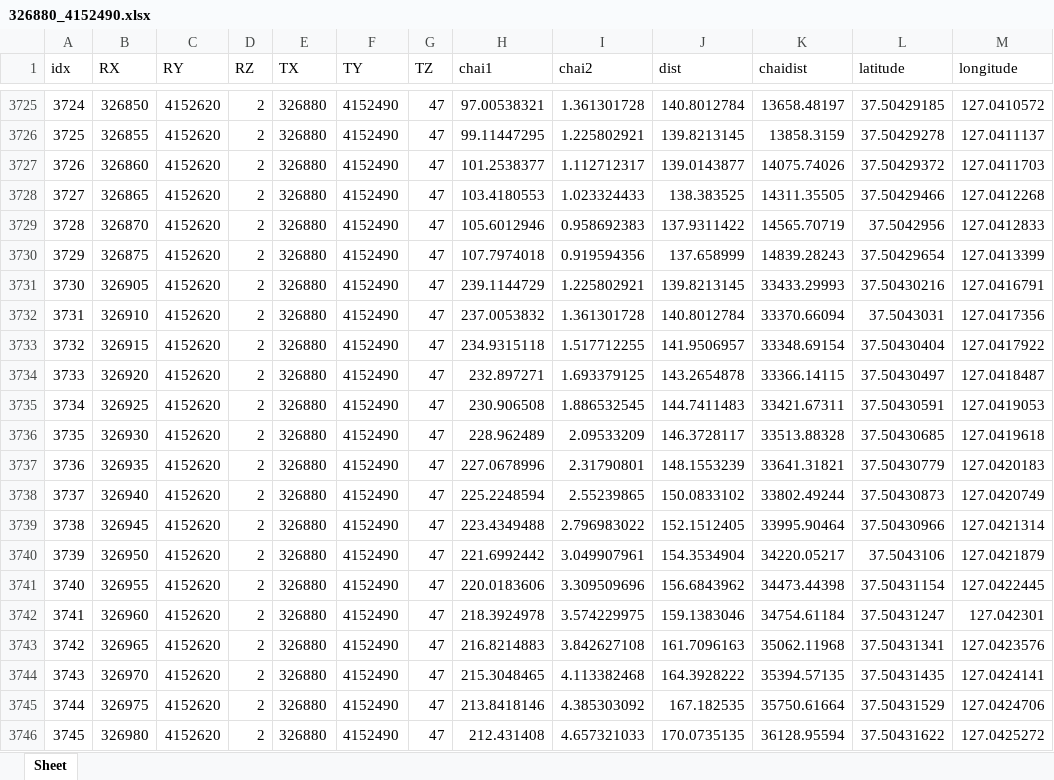
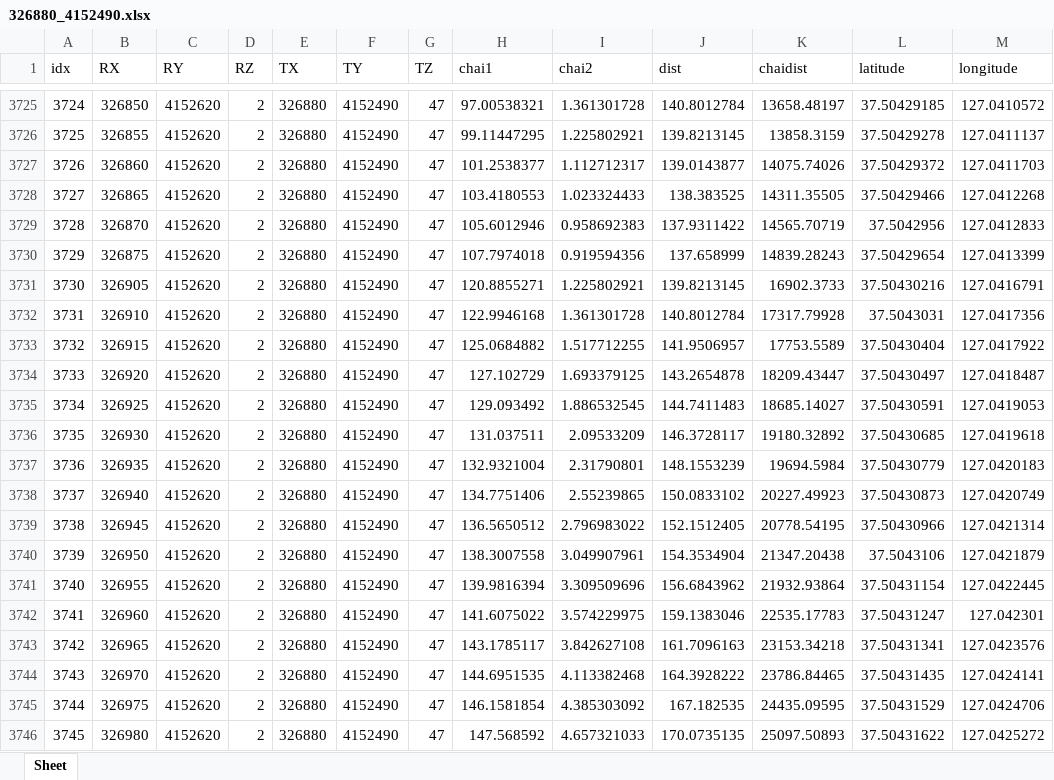
Before and after one commit to tjalsrb97/PRO4S_Web_Application, an Excel workbook: project/static/excel/326880_4152490.xlsx, sheet Sheet, drawn as a sheet; only a part is shown, gaps mark what is left out; values as stored, in another font and other column widths than the file's, no borders; the diff covers the shown part only; the diff names each change by its address in the sheet, - before the commit and + after, or states it on an @@ line.

```diff
--- a/project/static/excel/326880_4152490.xlsx (sheet Sheet)
+++ b/project/static/excel/326880_4152490.xlsx (sheet Sheet)
-H3731 (chai1): 239.1144729
+H3731 (chai1): 120.8855271
-K3731 (chaidist): 33433.29993
+K3731 (chaidist): 16902.3733
-H3732 (chai1): 237.0053832
+H3732 (chai1): 122.9946168
-K3732 (chaidist): 33370.66094
+K3732 (chaidist): 17317.79928
-H3733 (chai1): 234.9315118
+H3733 (chai1): 125.0684882
-K3733 (chaidist): 33348.69154
+K3733 (chaidist): 17753.5589
-H3734 (chai1): 232.897271
+H3734 (chai1): 127.102729
-K3734 (chaidist): 33366.14115
+K3734 (chaidist): 18209.43447
-H3735 (chai1): 230.906508
+H3735 (chai1): 129.093492
-K3735 (chaidist): 33421.67311
+K3735 (chaidist): 18685.14027
-H3736 (chai1): 228.962489
+H3736 (chai1): 131.037511
-K3736 (chaidist): 33513.88328
+K3736 (chaidist): 19180.32892
-H3737 (chai1): 227.0678996
+H3737 (chai1): 132.9321004
-K3737 (chaidist): 33641.31821
+K3737 (chaidist): 19694.5984
-H3738 (chai1): 225.2248594
+H3738 (chai1): 134.7751406
-K3738 (chaidist): 33802.49244
+K3738 (chaidist): 20227.49923
-H3739 (chai1): 223.4349488
+H3739 (chai1): 136.5650512
-K3739 (chaidist): 33995.90464
+K3739 (chaidist): 20778.54195
-H3740 (chai1): 221.6992442
+H3740 (chai1): 138.3007558
-K3740 (chaidist): 34220.05217
+K3740 (chaidist): 21347.20438
-H3741 (chai1): 220.0183606
+H3741 (chai1): 139.9816394
-K3741 (chaidist): 34473.44398
+K3741 (chaidist): 21932.93864
-H3742 (chai1): 218.3924978
+H3742 (chai1): 141.6075022
-K3742 (chaidist): 34754.61184
+K3742 (chaidist): 22535.17783
-H3743 (chai1): 216.8214883
+H3743 (chai1): 143.1785117
-K3743 (chaidist): 35062.11968
+K3743 (chaidist): 23153.34218
-H3744 (chai1): 215.3048465
+H3744 (chai1): 144.6951535
-K3744 (chaidist): 35394.57135
+K3744 (chaidist): 23786.84465
-H3745 (chai1): 213.8418146
+H3745 (chai1): 146.1581854
-K3745 (chaidist): 35750.61664
+K3745 (chaidist): 24435.09595
-H3746 (chai1): 212.431408
+H3746 (chai1): 147.568592
-K3746 (chaidist): 36128.95594
+K3746 (chaidist): 25097.50893
```
Also changed, not shown: 1720 edited cells elsewhere in this sheet, project/static/excel/324900_4150820.xlsx, project/static/excel/326055_4151242.xlsx, 13 other files.
